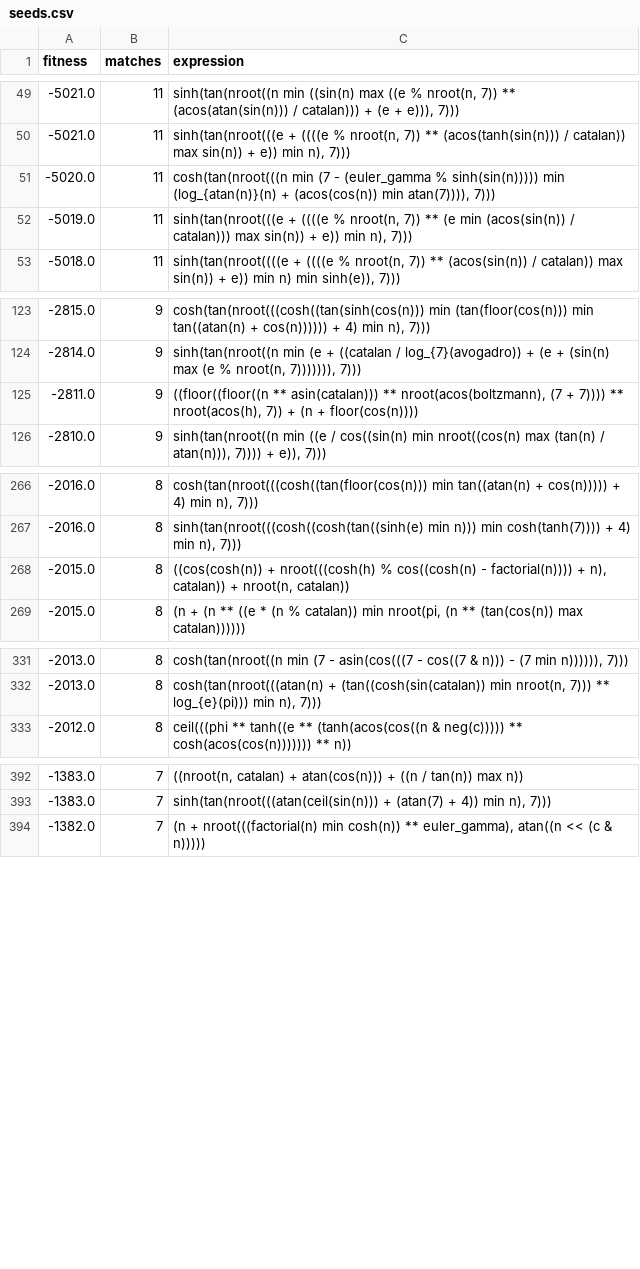
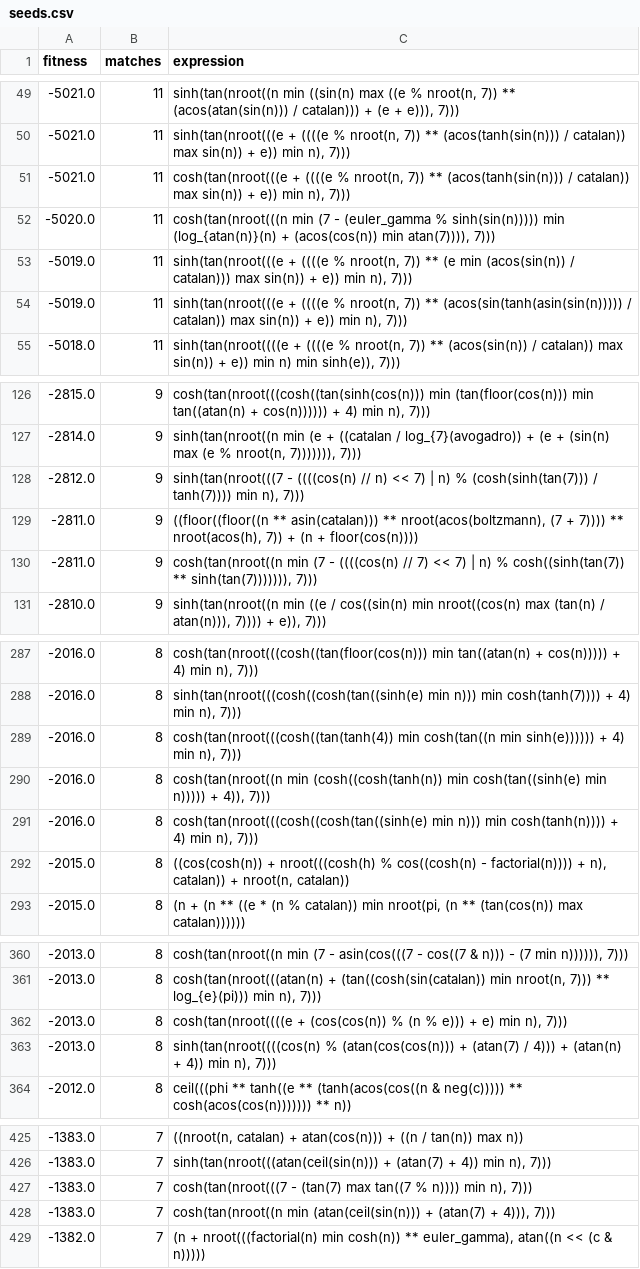
Before and after one commit to AlexanderParker/prime-experiments, a CSV file: ga4/seeds.csv, drawn as a sheet; only a part is shown, gaps mark what is left out; the diff covers the shown part only; the diff names each change by its address in the sheet, - before the commit and + after, or states it on an @@ line.

```diff
--- a/ga4/seeds.csv
+++ b/ga4/seeds.csv
+row 51: -5021.0 | 11 | cosh(tan(nroot(((e + ((((e % nroot(n, 7)) ** (acos(tanh(sin(n))) / catalan)) max sin(n)) + e)) min n), 7)))
+row 54: -5019.0 | 11 | sinh(tan(nroot(((e + ((((e % nroot(n, 7)) ** (acos(sin(tanh(asin(sin(n))))) / catalan)) max sin(n)) + e)) min n), 7)))
+row 128: -2812.0 | 9 | sinh(tan(nroot(((7 - ((((cos(n) // n) << 7) | n) % (cosh(sinh(tan(7))) / tanh(7)))) min n), 7)))
+row 130: -2811.0 | 9 | cosh(tan(nroot((n min (7 - ((((cos(n) // 7) << 7) | n) % cosh((sinh(tan(7)) ** sinh(tan(7))))))), 7)))
+row 289: -2016.0 | 8 | cosh(tan(nroot(((cosh((tan(tanh(4)) min cosh(tan((n min sinh(e)))))) + 4) min n), 7)))
+row 290: -2016.0 | 8 | cosh(tan(nroot((n min (cosh((cosh(tanh(n)) min cosh(tan((sinh(e) min n))))) + 4)), 7)))
+row 291: -2016.0 | 8 | cosh(tan(nroot(((cosh((cosh(tan((sinh(e) min n))) min cosh(tanh(n)))) + 4) min n), 7)))
+row 362: -2013.0 | 8 | cosh(tan(nroot((((e + (cos(cos(n)) % (n % e))) + e) min n), 7)))
+row 363: -2013.0 | 8 | sinh(tan(nroot((((cos(n) % (atan(cos(cos(n))) + (atan(7) / 4))) + (atan(n) + 4)) min n), 7)))
+row 427: -1383.0 | 7 | cosh(tan(nroot(((7 - (tan(7) max tan((7 % n)))) min n), 7)))
+row 428: -1383.0 | 7 | cosh(tan(nroot((n min (atan(ceil(sin(n))) + (atan(7) + 4))), 7)))
```
Also changed, not shown: 26 added rows elsewhere in this file, ga5/seeds.csv.
